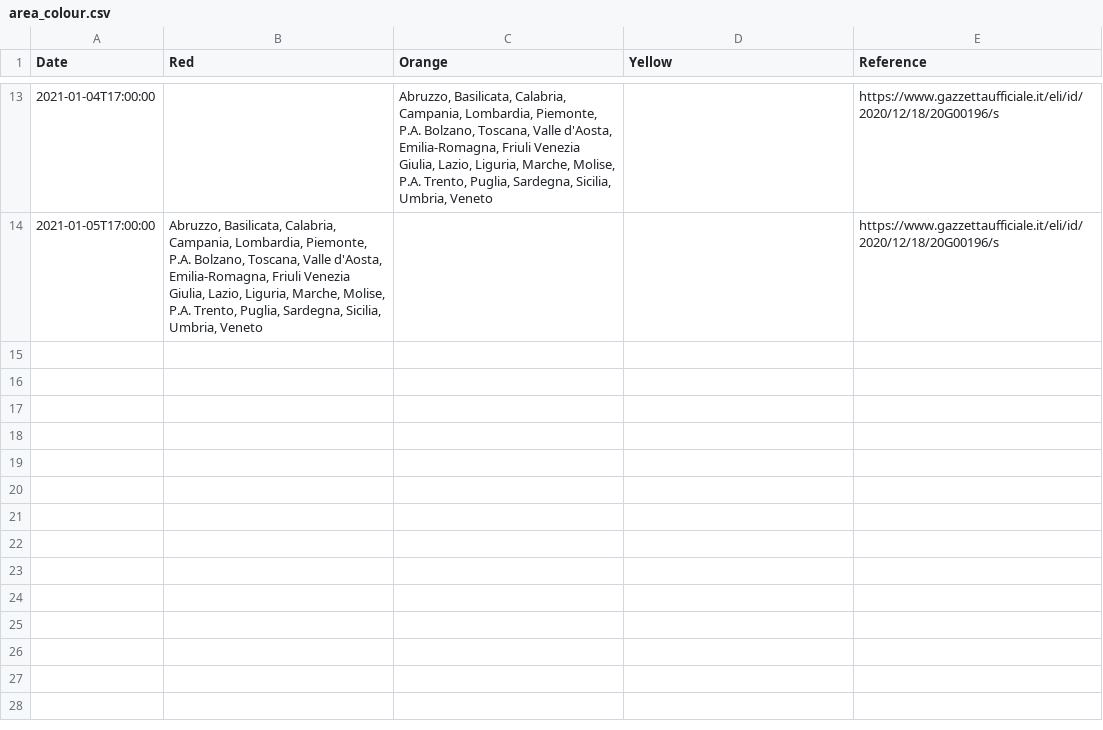
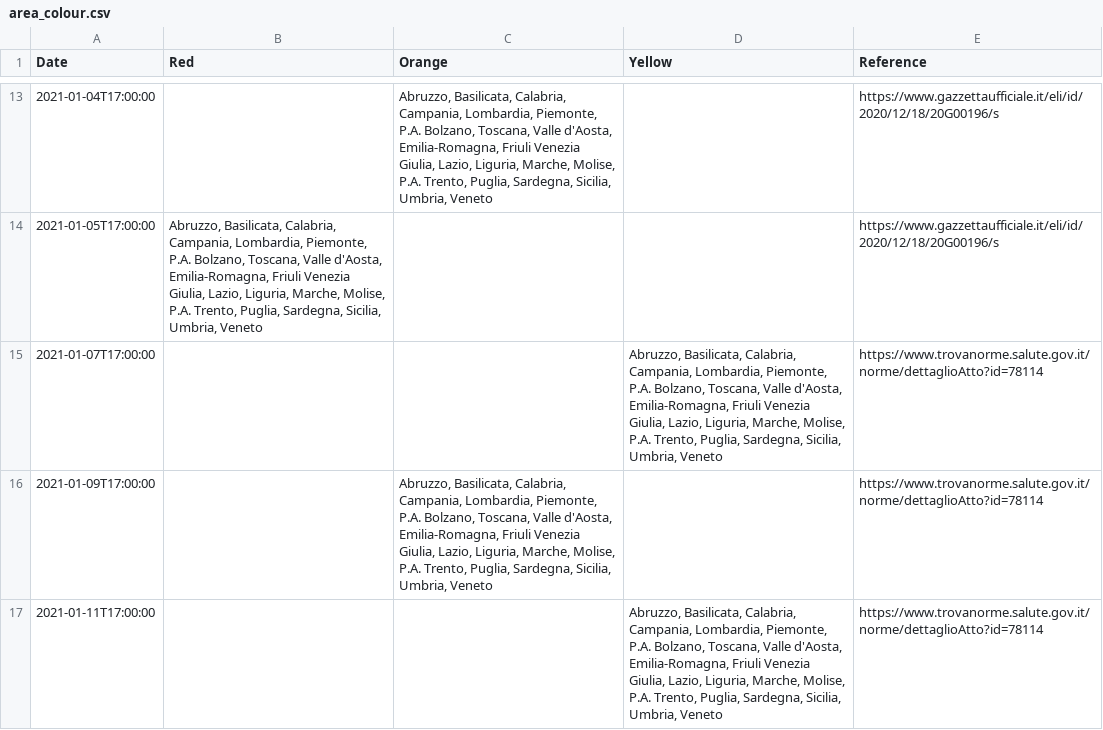
Before and after one commit to davfiocchi/covid-data-plots-ita, a CSV file: area_colour.csv, drawn as a sheet; only a part is shown, gaps mark what is left out; the diff names each change by its address in the sheet, - before the commit and + after, or states it on an @@ line.

Commit message:
Updated region colour information, updated readme

```diff
--- a/area_colour.csv
+++ b/area_colour.csv
+row 15: 2021-01-07T17:00:00 |  |  | Abruzzo, Basilicata, Calabria, Campania, Lombardia, Piemonte, P.A. Bolzano, Toscana, Valle d'Aosta, Emilia-Romagna, Friuli Venezia Giulia, Lazio, Liguria, Marche, Molise, P.A. Trento, Puglia, Sardegna, Sicilia, Umbria, Veneto | https://www.trovanorme.salute.gov.it/norme/dettaglioAtto?id=78114
+row 16: 2021-01-09T17:00:00 |  | Abruzzo, Basilicata, Calabria, Campania, Lombardia, Piemonte, P.A. Bolzano, Toscana, Valle d'Aosta, Emilia-Romagna, Friuli Venezia Giulia, Lazio, Liguria, Marche, Molise, P.A. Trento, Puglia, Sardegna, Sicilia, Umbria, Veneto |  | https://www.trovanorme.salute.gov.it/norme/dettaglioAtto?id=78114
+row 17: 2021-01-11T17:00:00 |  |  | Abruzzo, Basilicata, Calabria, Campania, Lombardia, Piemonte, P.A. Bolzano, Toscana, Valle d'Aosta, Emilia-Romagna, Friuli Venezia Giulia, Lazio, Liguria, Marche, Molise, P.A. Trento, Puglia, Sardegna, Sicilia, Umbria, Veneto | https://www.trovanorme.salute.gov.it/norme/dettaglioAtto?id=78114
```
Also changed, not shown: 1 other file.
